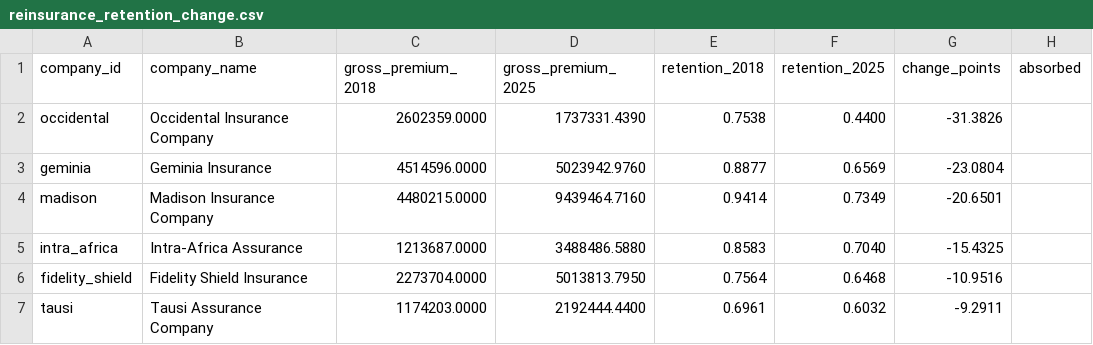
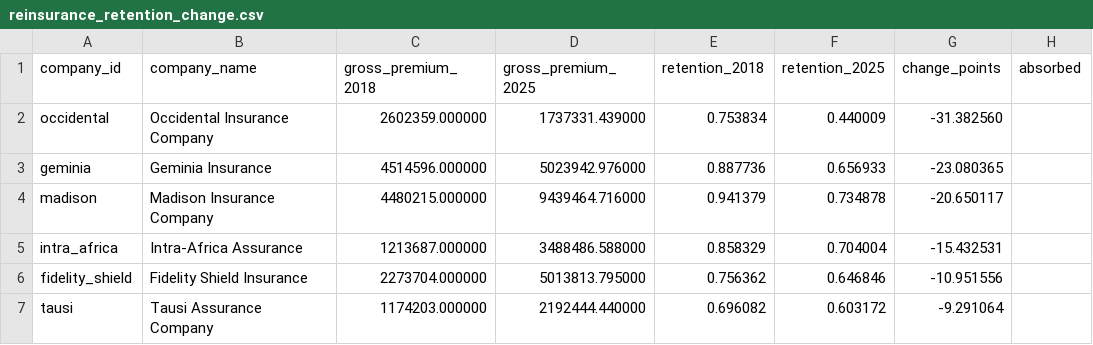
Before and after one commit to maidenpeter/ira-kenya-insurance, a CSV file: output/reinsurance_retention_change.csv, drawn as a sheet; only a part is shown; the diff covers the shown part only.

```diff
--- a/output/reinsurance_retention_change.csv
+++ b/output/reinsurance_retention_change.csv
@@ -1,7 +1,7 @@
 company_id,company_name,gross_premium_2018,gross_premium_2025,retention_2018,retention_2025,change_points,absorbed
-occidental,Occidental Insurance Company,2602359.0000,1737331.4390,0.7538,0.4400,-31.3826,
-geminia,Geminia Insurance,4514596.0000,5023942.9760,0.8877,0.6569,-23.0804,
-madison,Madison Insurance Company,4480215.0000,9439464.7160,0.9414,0.7349,-20.6501,
-intra_africa,Intra-Africa Assurance,1213687.0000,3488486.5880,0.8583,0.7040,-15.4325,
-fidelity_shield,Fidelity Shield Insurance,2273704.0000,5013813.7950,0.7564,0.6468,-10.9516,
-tausi,Tausi Assurance Company,1174203.0000,2192444.4400,0.6961,0.6032,-9.2911,
+occidental,Occidental Insurance Company,2602359.000000,1737331.439000,0.753834,0.440009,-31.382560,
+geminia,Geminia Insurance,4514596.000000,5023942.976000,0.887736,0.656933,-23.080365,
+madison,Madison Insurance Company,4480215.000000,9439464.716000,0.941379,0.734878,-20.650117,
+intra_africa,Intra-Africa Assurance,1213687.000000,3488486.588000,0.858329,0.704004,-15.432531,
+fidelity_shield,Fidelity Shield Insurance,2273704.000000,5013813.795000,0.756362,0.646846,-10.951556,
+tausi,Tausi Assurance Company,1174203.000000,2192444.440000,0.696082,0.603172,-9.291064,
```
Also changed, not shown: 105 edited cells elsewhere in this file, output/reinsurance_class_cession.csv, output/reinsurance_market.csv, 12 other files.
